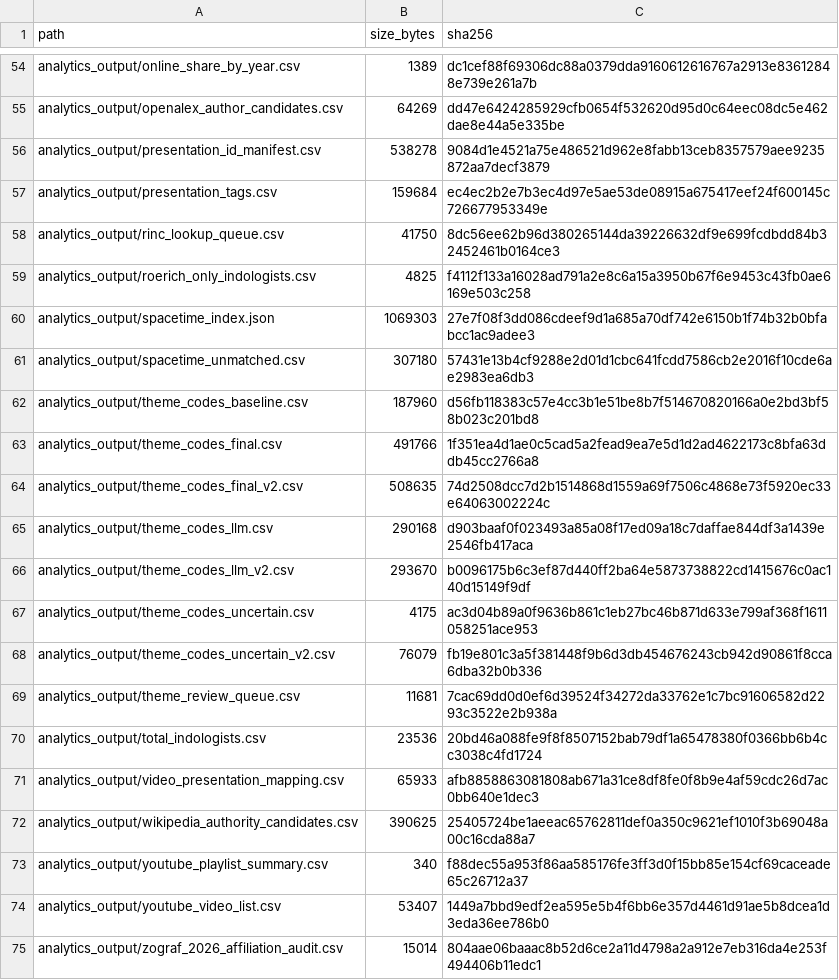
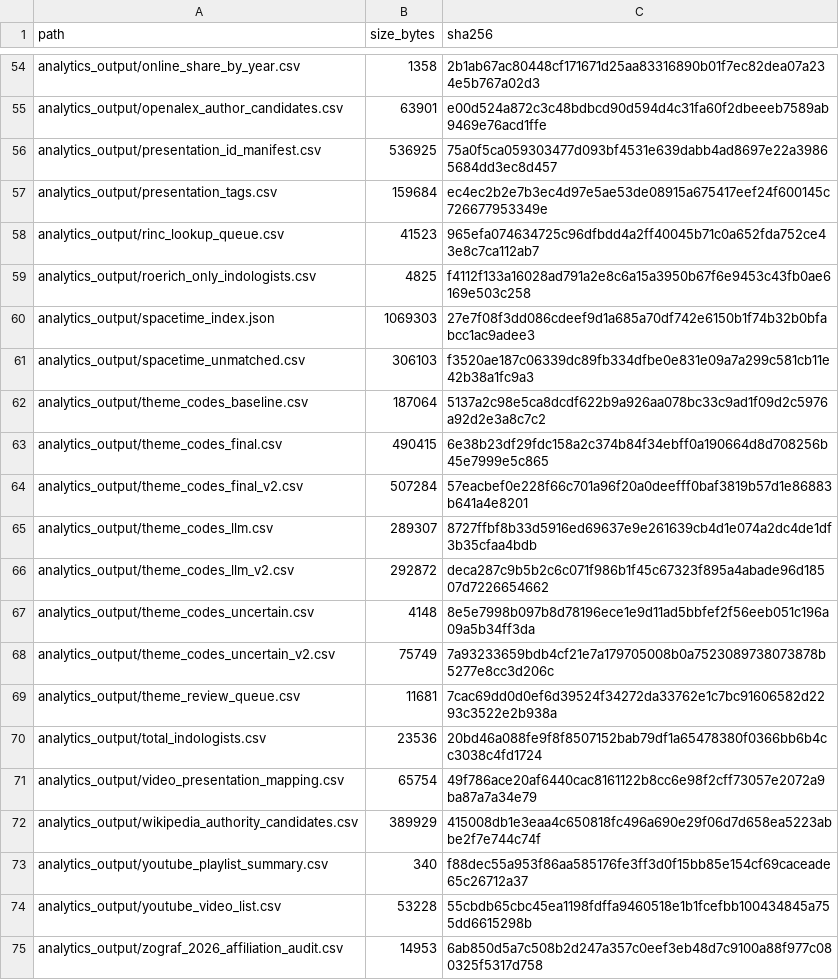
Before and after one commit to gasyoun/IndologyScholars, a CSV file: analytics_output/publication_file_manifest.csv, drawn as a sheet; only a part is shown, gaps mark what is left out; the diff covers the shown part only; the diff names each change by its address in the sheet, - before the commit and + after, or states it on an @@ line.

```diff
--- a/analytics_output/publication_file_manifest.csv
+++ b/analytics_output/publication_file_manifest.csv
-B54 (size_bytes): 1389
+B54 (size_bytes): 1358
-C54 (sha256): dc1cef88f69306dc88a0379dda9160612616767a2913e83612848e739e261a7b
+C54 (sha256): 2b1ab67ac80448cf171671d25aa83316890b01f7ec82dea07a234e5b767a02d3
-B55 (size_bytes): 64269
+B55 (size_bytes): 63901
-C55 (sha256): dd47e6424285929cfb0654f532620d95d0c64eec08dc5e462dae8e44a5e335be
+C55 (sha256): e00d524a872c3c48bdbcd90d594d4c31fa60f2dbeeeb7589ab9469e76acd1ffe
-B56 (size_bytes): 538278
+B56 (size_bytes): 536925
-C56 (sha256): 9084d1e4521a75e486521d962e8fabb13ceb8357579aee9235872aa7decf3879
+C56 (sha256): 75a0f5ca059303477d093bf4531e639dabb4ad8697e22a39865684dd3ec8d457
-B58 (size_bytes): 41750
+B58 (size_bytes): 41523
-C58 (sha256): 8dc56ee62b96d380265144da39226632df9e699fcdbdd84b32452461b0164ce3
+C58 (sha256): 965efa074634725c96dfbdd4a2ff40045b71c0a652fda752ce43e8c7ca112ab7
-B61 (size_bytes): 307180
+B61 (size_bytes): 306103
-C61 (sha256): 57431e13b4cf9288e2d01d1cbc641fcdd7586cb2e2016f10cde6ae2983ea6db3
+C61 (sha256): f3520ae187c06339dc89fb334dfbe0e831e09a7a299c581cb11e42b38a1fc9a3
-B62 (size_bytes): 187960
+B62 (size_bytes): 187064
-C62 (sha256): d56fb118383c57e4cc3b1e51be8b7f514670820166a0e2bd3bf58b023c201bd8
+C62 (sha256): 5137a2c98e5ca8dcdf622b9a926aa078bc33c9ad1f09d2c5976a92d2e3a8c7c2
-B63 (size_bytes): 491766
+B63 (size_bytes): 490415
-C63 (sha256): 1f351ea4d1ae0c5cad5a2fead9ea7e5d1d2ad4622173c8bfa63ddb45cc2766a8
+C63 (sha256): 6e38b23df29fdc158a2c374b84f34ebff0a190664d8d708256b45e7999e5c865
-B64 (size_bytes): 508635
+B64 (size_bytes): 507284
-C64 (sha256): 74d2508dcc7d2b1514868d1559a69f7506c4868e73f5920ec33e64063002224c
+C64 (sha256): 57eacbef0e228f66c701a96f20a0deefff0baf3819b57d1e86883b641a4e8201
-B65 (size_bytes): 290168
+B65 (size_bytes): 289307
-C65 (sha256): d903baaf0f023493a85a08f17ed09a18c7daffae844df3a1439e2546fb417aca
+C65 (sha256): 8727ffbf8b33d5916ed69637e9e261639cb4d1e074a2dc4de1df3b35cfaa4bdb
-B66 (size_bytes): 293670
+B66 (size_bytes): 292872
-C66 (sha256): b0096175b6c3ef87d440ff2ba64e5873738822cd1415676c0ac140d15149f9df
+C66 (sha256): deca287c9b5b2c6c071f986b1f45c67323f895a4abade96d18507d7226654662
-B67 (size_bytes): 4175
+B67 (size_bytes): 4148
-C67 (sha256): ac3d04b89a0f9636b861c1eb27bc46b871d633e799af368f1611058251ace953
+C67 (sha256): 8e5e7998b097b8d78196ece1e9d11ad5bbfef2f56eeb051c196a09a5b34ff3da
-B68 (size_bytes): 76079
+B68 (size_bytes): 75749
-C68 (sha256): fb19e801c3a5f381448f9b6d3db454676243cb942d90861f8cca6dba32b0b336
+C68 (sha256): 7a93233659bdb4cf21e7a179705008b0a7523089738073878b5277e8cc3d206c
-B71 (size_bytes): 65933
+B71 (size_bytes): 65754
-C71 (sha256): afb8858863081808ab671a31ce8df8fe0f8b9e4af59cdc26d7ac0bb640e1dec3
+C71 (sha256): 49f786ace20af6440cac8161122b8cc6e98f2cff73057e2072a9ba87a7a34e79
-B72 (size_bytes): 390625
+B72 (size_bytes): 389929
-C72 (sha256): 25405724be1aeeac65762811def0a350c9621ef1010f3b69048a00c16cda88a7
+C72 (sha256): 415008db1e3eaa4c650818fc496a690e29f06d7d658ea5223abbe2f7e744c74f
-B74 (size_bytes): 53407
+B74 (size_bytes): 53228
-C74 (sha256): 1449a7bbd9edf2ea595e5b4f6bb6e357d4461d91ae5b8dcea1d3eda36ee786b0
+C74 (sha256): 55cbdb65cbc45ea1198fdffa9460518e1b1fcefbb100434845a755dd6615298b
-B75 (size_bytes): 15014
+B75 (size_bytes): 14953
-C75 (sha256): 804aae06baaac8b52d6ce2a11d4798a2a912e7eb316da4e253f494406b11edc1
+C75 (sha256): 6ab850d5a7c508b2d247a357c0eef3eb48d7c9100a88f977c080325f5317d758
```
Also changed, not shown: 2 removed rows and 93 edited cells elsewhere in this file, 5 other files.
